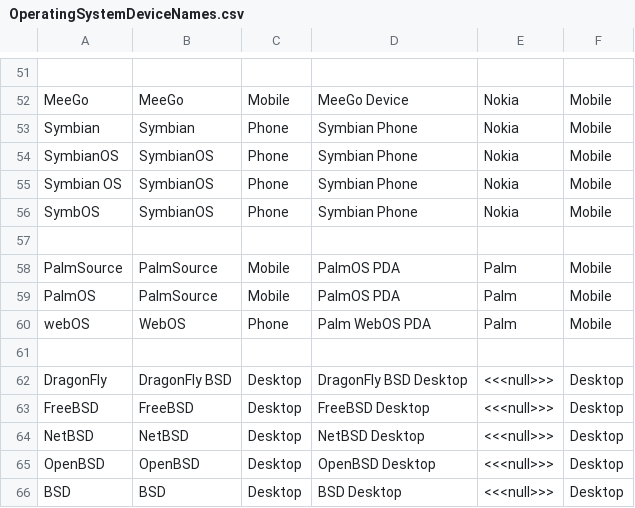
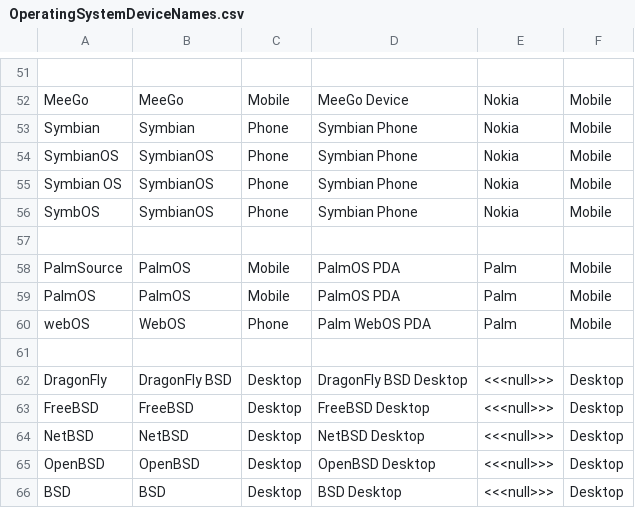
Before and after one commit to nielsbasjes/yauaa, a CSV file: analyzer/src/main/code-gen/UserAgents/OSDeviceNames/OperatingSystemDeviceNames.csv, drawn as a sheet; only a part is shown, gaps mark what is left out.

```diff
--- a/analyzer/src/main/code-gen/UserAgents/OSDeviceNames/OperatingSystemDeviceNames.csv
+++ b/analyzer/src/main/code-gen/UserAgents/OSDeviceNames/OperatingSystemDeviceNames.csv
@@ -57,4 +57,4 @@ SymbOS             | SymbianOS      | Phone        | Symbian Phone            |
 
-PalmSource         | PalmSource     | Mobile       | PalmOS PDA               | Palm             | Mobile
-PalmOS             | PalmSource     | Mobile       | PalmOS PDA               | Palm             | Mobile
+PalmSource         | PalmOS         | Mobile       | PalmOS PDA               | Palm             | Mobile
+PalmOS             | PalmOS         | Mobile       | PalmOS PDA               | Palm             | Mobile
 webOS              | WebOS          | Phone        | Palm WebOS PDA           | Palm             | Mobile
```
Also changed, not shown: 7 other files.
